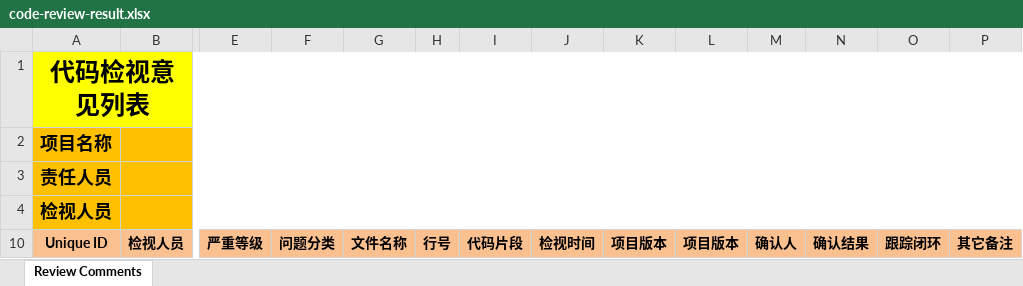
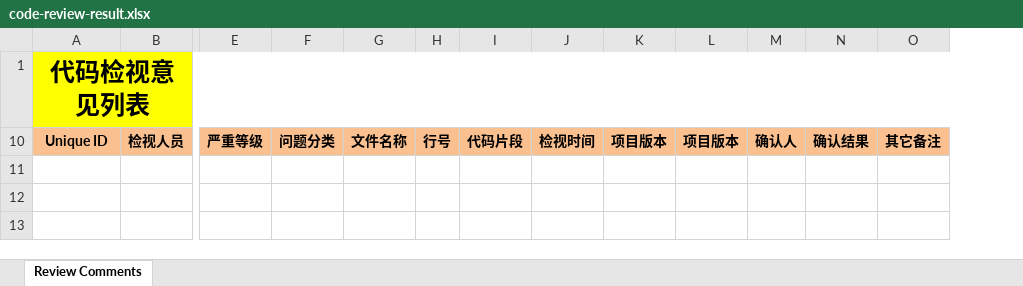
Before and after one commit to veezean/IntellijIDEA-CodeReview-Plugin, an Excel workbook: resources/code-review-result.xlsx, sheet Review Comments, drawn as a sheet; only a part is shown, gaps mark what is left out; values as stored, in another font and other column widths than the file's, no borders; rows hold the shown columns only; the diff names each change by its address in the sheet, - before the commit and + after, or states it on an @@ line.

```diff
--- a/resources/code-review-result.xlsx (sheet Review Comments)
+++ b/resources/code-review-result.xlsx (sheet Review Comments)
-column O, row 10: 跟踪闭环
-row 2: 项目名称
-row 3: 责任人员
-row 4: 检视人员
```
Also changed, not shown: 31 other files.
